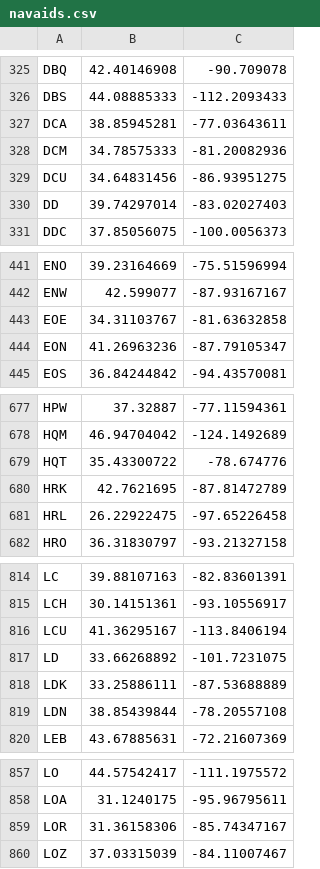
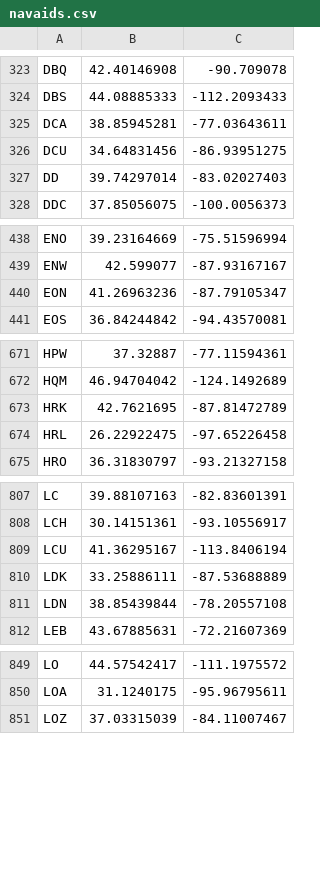
Before and after one commit to vATCSCC/PERTI, a CSV file: assets/data/navaids.csv, drawn as a sheet; only a part is shown, gaps mark what is left out; the diff covers the shown part only.

```diff
--- a/assets/data/navaids.csv
+++ b/assets/data/navaids.csv
@@ -327,3 +325,2 @@ DBS,44.08885333,-112.2093433
 DCA,38.85945281,-77.03643611
-DCM,34.78575333,-81.20082936
 DCU,34.64831456,-86.93951275
@@ -442,3 +439,2 @@ ENO,39.23164669,-75.51596994
 ENW,42.599077,-87.93167167
-EOE,34.31103767,-81.63632858
 EON,41.26963236,-87.79105347
@@ -678,3 +672,2 @@ HPW,37.32887,-77.11594361
 HQM,46.94704042,-124.1492689
-HQT,35.43300722,-78.674776
 HRK,42.7621695,-87.81472789
@@ -816,3 +809,2 @@ LCH,30.14151361,-93.10556917
 LCU,41.36295167,-113.8406194
-LD,33.66268892,-101.7231075
 LDK,33.25886111,-87.53688889
@@ -858,3 +850,2 @@ LO,44.57542417,-111.1975572
 LOA,31.1240175,-95.96795611
-LOR,31.36158306,-85.74347167
 LOZ,37.03315039,-84.11007467
```
Also changed, not shown: 10 added rows, 5 removed rows and 1 moved row elsewhere in this file, assets/data/awys.csv, 22 other files.
